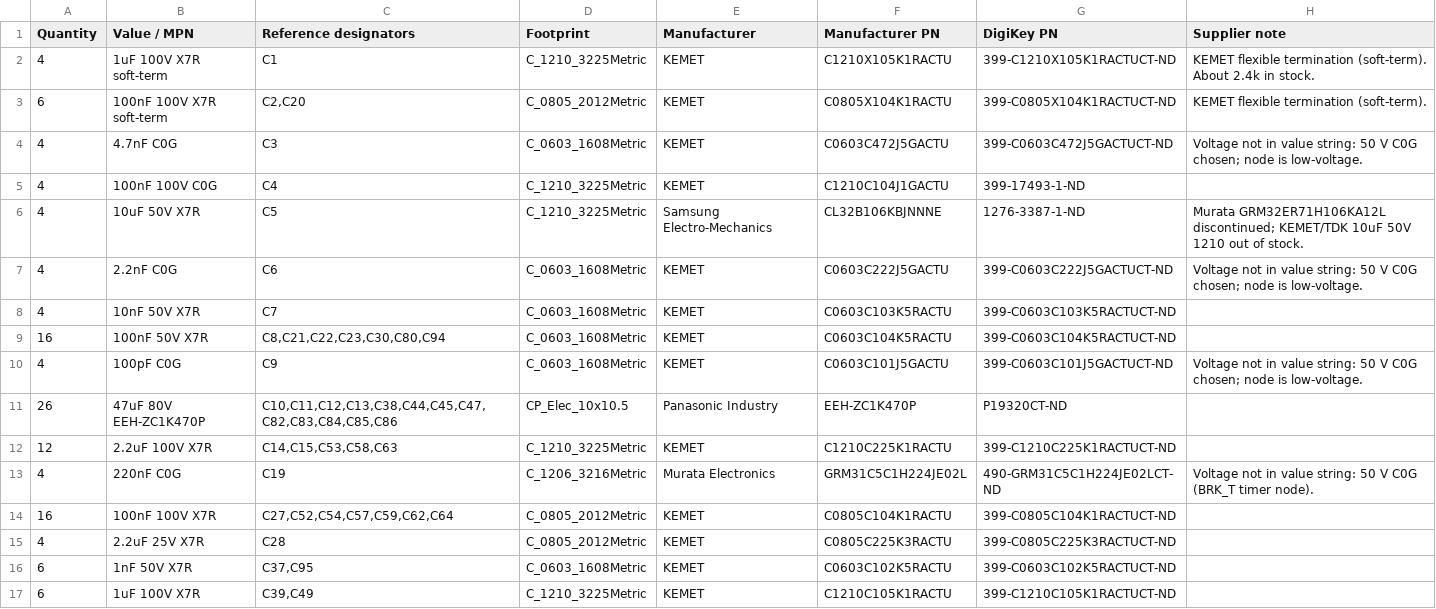
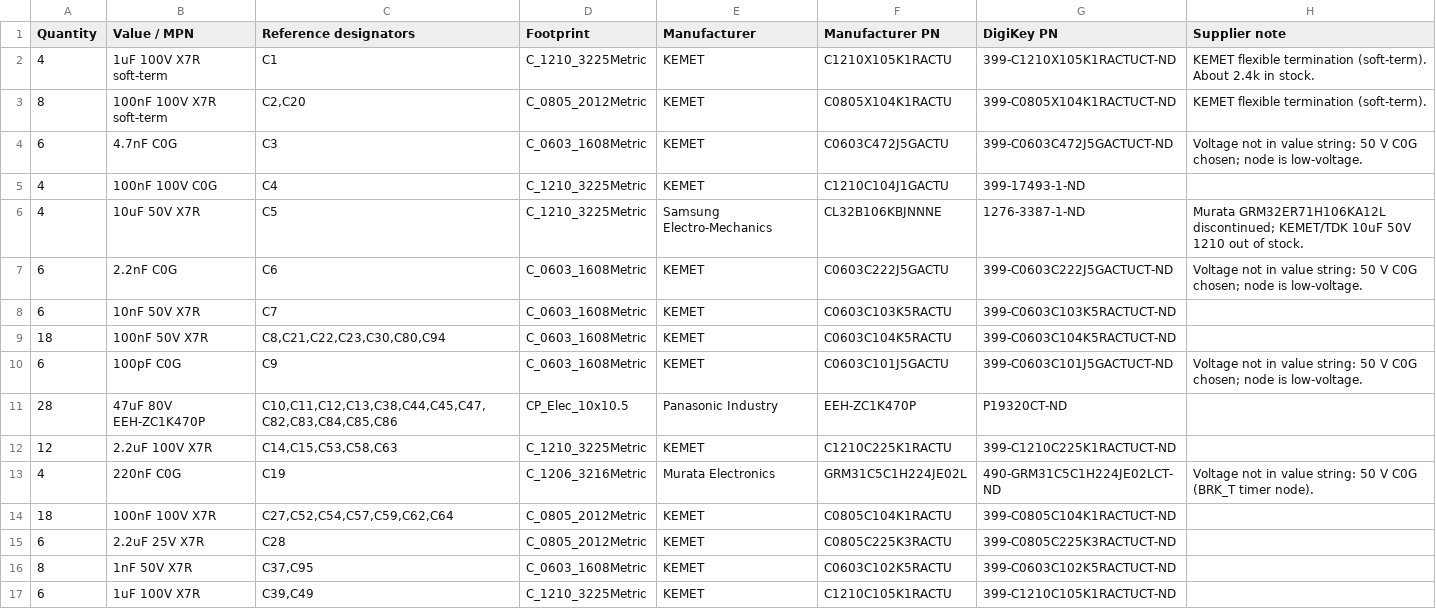
Before and after one commit to jaylamping/roark, a CSV file: hardware/power-board/fab/bom-digikey.csv, drawn as a sheet; only a part is shown; the diff covers the shown part only.

```diff
--- a/hardware/power-board/fab/bom-digikey.csv
+++ b/hardware/power-board/fab/bom-digikey.csv
@@ -2,16 +2,16 @@ Quantity,Value / MPN,Reference designators,Footprint,Manufacturer,Manufacturer P
 4,1uF 100V X7R soft-term,C1,C_1210_3225Metric,KEMET,C1210X105K1RACTU,399-C1210X105K1RACTUCT-ND,KEMET flexible termination (soft-term). About 2.4k in stock.
-6,100nF 100V X7R soft-term,"C2,C20",C_0805_2012Metric,KEMET,C0805X104K1RACTU,399-C0805X104K1RACTUCT-ND,KEMET flexible termination (soft-term).
-4,4.7nF C0G,C3,C_0603_1608Metric,KEMET,C0603C472J5GACTU,399-C0603C472J5GACTUCT-ND,Voltage not in value string: 50 V C0G chosen; node is low-voltage.
+8,100nF 100V X7R soft-term,"C2,C20",C_0805_2012Metric,KEMET,C0805X104K1RACTU,399-C0805X104K1RACTUCT-ND,KEMET flexible termination (soft-term).
+6,4.7nF C0G,C3,C_0603_1608Metric,KEMET,C0603C472J5GACTU,399-C0603C472J5GACTUCT-ND,Voltage not in value string: 50 V C0G chosen; node is low-voltage.
 4,100nF 100V C0G,C4,C_1210_3225Metric,KEMET,C1210C104J1GACTU,399-17493-1-ND,
 4,10uF 50V X7R,C5,C_1210_3225Metric,Samsung Electro-Mechanics,CL32B106KBJNNNE,1276-3387-1-ND,Murata GRM32ER71H106KA12L discontinued; KEMET/TDK 10uF 50V 1210 out of stock.
-4,2.2nF C0G,C6,C_0603_1608Metric,KEMET,C0603C222J5GACTU,399-C0603C222J5GACTUCT-ND,Voltage not in value string: 50 V C0G chosen; node is low-voltage.
-4,10nF 50V X7R,C7,C_0603_1608Metric,KEMET,C0603C103K5RACTU,399-C0603C103K5RACTUCT-ND,
-16,100nF 50V X7R,"C8,C21,C22,C23,C30,C80,C94",C_0603_1608Metric,KEMET,C0603C104K5RACTU,399-C0603C104K5RACTUCT-ND,
-4,100pF C0G,C9,C_0603_1608Metric,KEMET,C0603C101J5GACTU,399-C0603C101J5GACTUCT-ND,Voltage not in value string: 50 V C0G chosen; node is low-voltage.
-26,47uF 80V EEH-ZC1K470P,"C10,C11,C12,C13,C38,C44,C45,C47,C82,C83,C84,C85,C86",CP_Elec_10x10.5,Panasonic Industry,EEH-ZC1K470P,P19320CT-ND,
+6,2.2nF C0G,C6,C_0603_1608Metric,KEMET,C0603C222J5GACTU,399-C0603C222J5GACTUCT-ND,Voltage not in value string: 50 V C0G chosen; node is low-voltage.
+6,10nF 50V X7R,C7,C_0603_1608Metric,KEMET,C0603C103K5RACTU,399-C0603C103K5RACTUCT-ND,
+18,100nF 50V X7R,"C8,C21,C22,C23,C30,C80,C94",C_0603_1608Metric,KEMET,C0603C104K5RACTU,399-C0603C104K5RACTUCT-ND,
+6,100pF C0G,C9,C_0603_1608Metric,KEMET,C0603C101J5GACTU,399-C0603C101J5GACTUCT-ND,Voltage not in value string: 50 V C0G chosen; node is low-voltage.
+28,47uF 80V EEH-ZC1K470P,"C10,C11,C12,C13,C38,C44,C45,C47,C82,C83,C84,C85,C86",CP_Elec_10x10.5,Panasonic Industry,EEH-ZC1K470P,P19320CT-ND,
 12,2.2uF 100V X7R,"C14,C15,C53,C58,C63",C_1210_3225Metric,KEMET,C1210C225K1RACTU,399-C1210C225K1RACTUCT-ND,
 4,220nF C0G,C19,C_1206_3216Metric,Murata Electronics,GRM31C5C1H224JE02L,490-GRM31C5C1H224JE02LCT-ND,Voltage not in value string: 50 V C0G (BRK_T timer node).
-16,100nF 100V X7R,"C27,C52,C54,C57,C59,C62,C64",C_0805_2012Metric,KEMET,C0805C104K1RACTU,399-C0805C104K1RACTUCT-ND,
-4,2.2uF 25V X7R,C28,C_0805_2012Metric,KEMET,C0805C225K3RACTU,399-C0805C225K3RACTUCT-ND,
-6,1nF 50V X7R,"C37,C95",C_0603_1608Metric,KEMET,C0603C102K5RACTU,399-C0603C102K5RACTUCT-ND,
+18,100nF 100V X7R,"C27,C52,C54,C57,C59,C62,C64",C_0805_2012Metric,KEMET,C0805C104K1RACTU,399-C0805C104K1RACTUCT-ND,
+6,2.2uF 25V X7R,C28,C_0805_2012Metric,KEMET,C0805C225K3RACTU,399-C0805C225K3RACTUCT-ND,
+8,1nF 50V X7R,"C37,C95",C_0603_1608Metric,KEMET,C0603C102K5RACTU,399-C0603C102K5RACTUCT-ND,
 6,1uF 100V X7R,"C39,C49",C_1210_3225Metric,KEMET,C1210C105K1RACTU,399-C1210C105K1RACTUCT-ND,
```
Also changed, not shown: 72 edited cells elsewhere in this file, hardware/power-board/buck12/fab/bom-digikey.csv, hardware/power-board/kit-2sets.csv, 1 other file.
